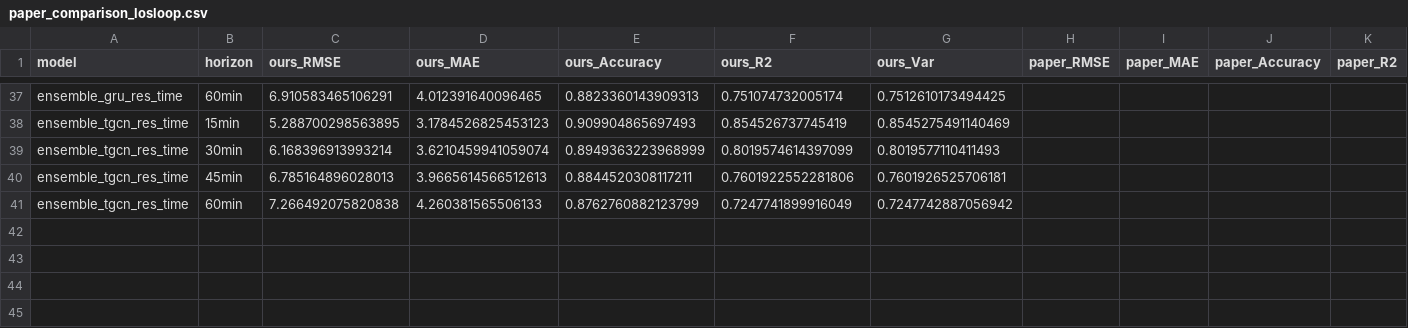
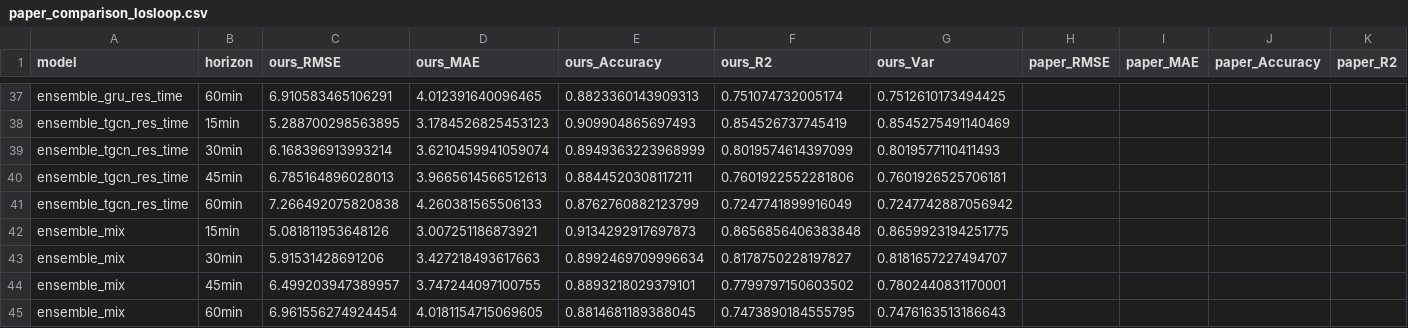
Before and after one commit to huynhquocthang1805/Datamining-Btl, a CSV file: reports/tables/paper_comparison_losloop.csv, drawn as a sheet; only a part is shown, gaps mark what is left out; rows hold the shown columns only; the diff names each change by its address in the sheet, - before the commit and + after, or states it on an @@ line.

```diff
--- a/reports/tables/paper_comparison_losloop.csv
+++ b/reports/tables/paper_comparison_losloop.csv
+row 42: ensemble_mix | 15min | 5.081811953648126 | 3.007251186873921 | 0.9134292917697873 | 0.8656856406383848 | 0.8659923194251775
+row 43: ensemble_mix | 30min | 5.91531428691206 | 3.427218493617663 | 0.8992469709996634 | 0.8178750228197827 | 0.8181657227494707
+row 44: ensemble_mix | 45min | 6.499203947389957 | 3.747244097100755 | 0.8893218029379101 | 0.7799797150603502 | 0.7802440831170001
+row 45: ensemble_mix | 60min | 6.961556274924454 | 4.0181154715069605 | 0.8814681189388045 | 0.7473890184555795 | 0.7476163513186643
```
Also changed, not shown: reports/tables/main_results_losloop.csv, reports/tables/oracle_bias_losloop.csv, 4 other files.
